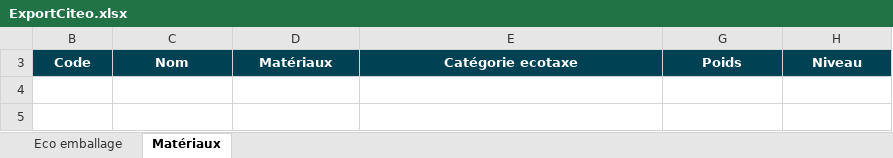
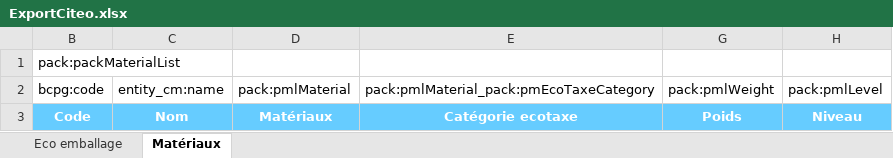
Before and after one commit to becpg/becpg-community, an Excel workbook: becpg-plm/becpg-plm-core/src/main/resources/beCPG/birt/exportsearch/product/fr/ExportCiteo.xlsx, sheet Matériaux, drawn as a sheet; values as stored, in another font and other column widths than the file's, no borders; charts and pictures not drawn; the diff names each change by its address in the sheet, - before the commit and + after, or states it on an @@ line.

```diff
--- a/becpg-plm/becpg-plm-core/src/main/resources/beCPG/birt/exportsearch/product/fr/ExportCiteo.xlsx (sheet Matériaux)
+++ b/becpg-plm/becpg-plm-core/src/main/resources/beCPG/birt/exportsearch/product/fr/ExportCiteo.xlsx (sheet Matériaux)
@@ row 1 unhidden: pack:packMaterialList @@
@@ row 2 unhidden: bcpg:code | entity_cm:name | pack:pmlMaterial | pack:pmlMaterial_pack:pmEcoTaxeCategory | pack:pmlWeight | pack:pmlLevel @@
-B3:E3 fill: #004254
+B3:E3 fill: #66CCFF
-G3:H3 fill: #004254
+G3:H3 fill: #66CCFF
```
Also changed, not shown: sheet Eco emballage, charts or pictures.
